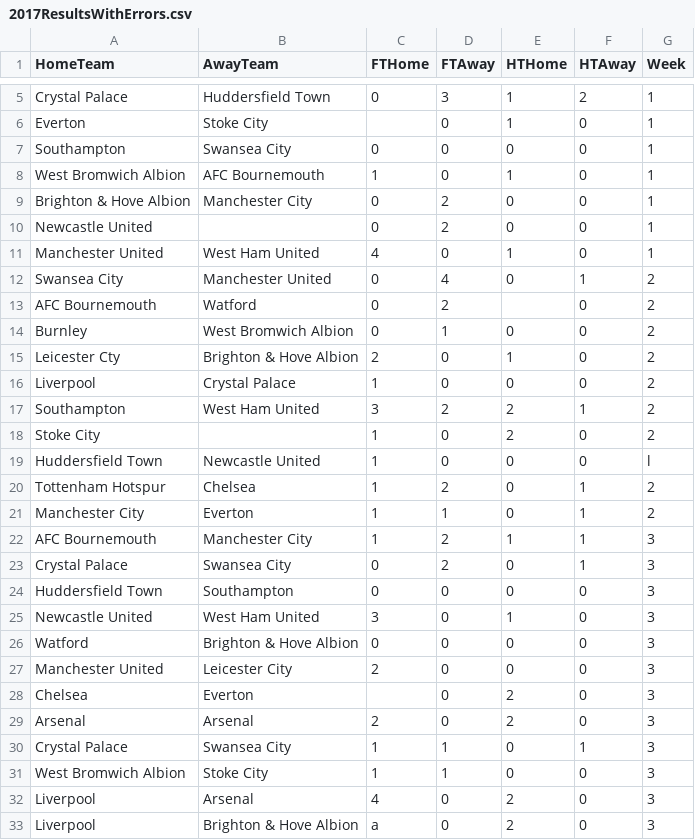
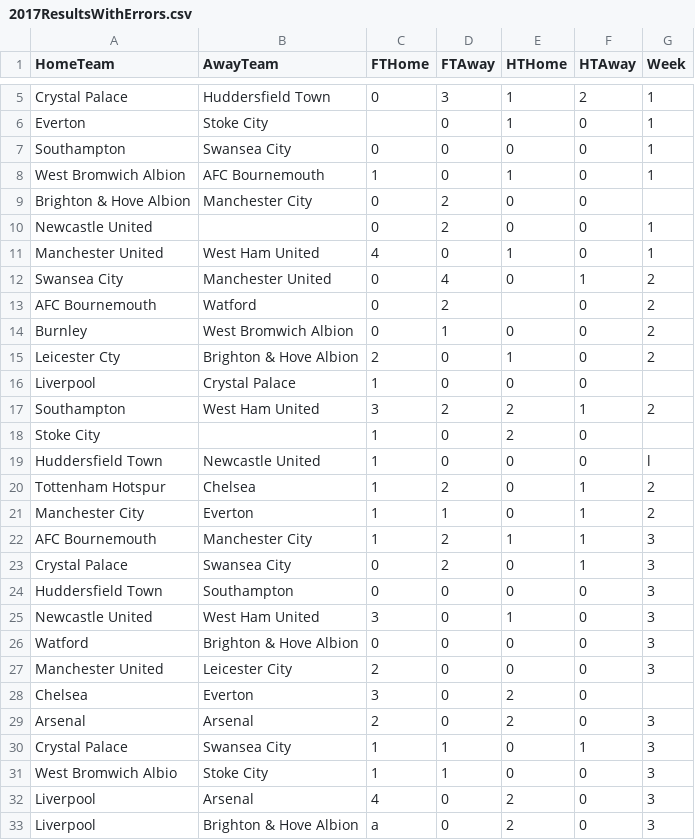
Before and after one commit to sukh-nijjar/EPL, a CSV file: 2017ResultsWithErrors.csv, drawn as a sheet; only a part is shown, gaps mark what is left out.

Commit message:
method added to determine week a result belongs to

```diff
--- a/2017ResultsWithErrors.csv
+++ b/2017ResultsWithErrors.csv
@@ -8,3 +8,3 @@ Southampton,Swansea City,0,0,0,0,1
 West Bromwich Albion,AFC Bournemouth,1,0,1,0,1
-Brighton & Hove Albion,Manchester City,0,2,0,0,1
+Brighton & Hove Albion,Manchester City,0,2,0,0,
 Newcastle United,,0,2,0,0,1
@@ -15,5 +15,5 @@ Burnley,West Bromwich Albion,0,1,0,0,2
 Leicester Cty,Brighton & Hove Albion,2,0,1,0,2
-Liverpool,Crystal Palace,1,0,0,0,2
+Liverpool,Crystal Palace,1,0,0,0
 Southampton,West Ham United,3,2,2,1,2
-Stoke City,,1,0,2,0,2
+Stoke City,,1,0,2,0,
 Huddersfield Town,Newcastle United,1,0,0,0,l
@@ -27,6 +27,6 @@ Watford,Brighton & Hove Albion,0,0,0,0,3
 Manchester United,Leicester City,2,0,0,0,3
-Chelsea,Everton,,0,2,0,3
+Chelsea,Everton,3,0,2,0,
 Arsenal,Arsenal,2,0,2,0,3
 Crystal Palace,Swansea City,1,1,0,1,3
-West Bromwich Albion,Stoke City,1,1,0,0,3
+West Bromwich Albio,Stoke City,1,1,0,0,3
 Liverpool,Arsenal,4,0,2,0,3
```
Also changed, not shown: 3 other files.
